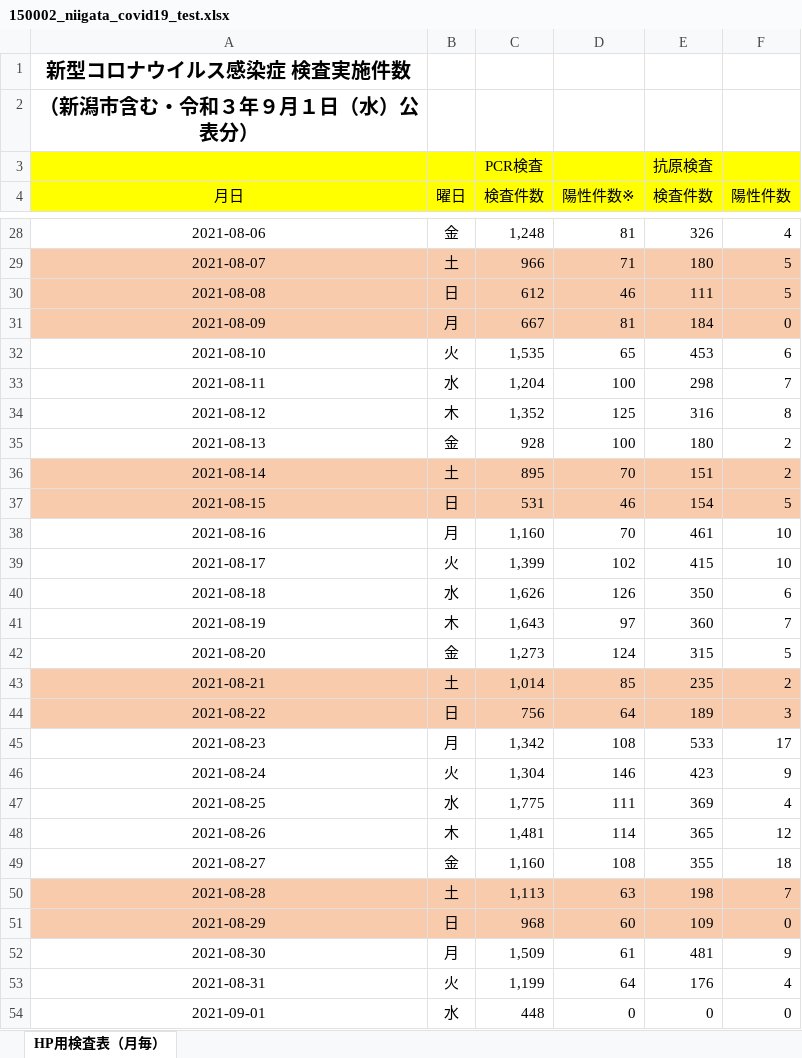
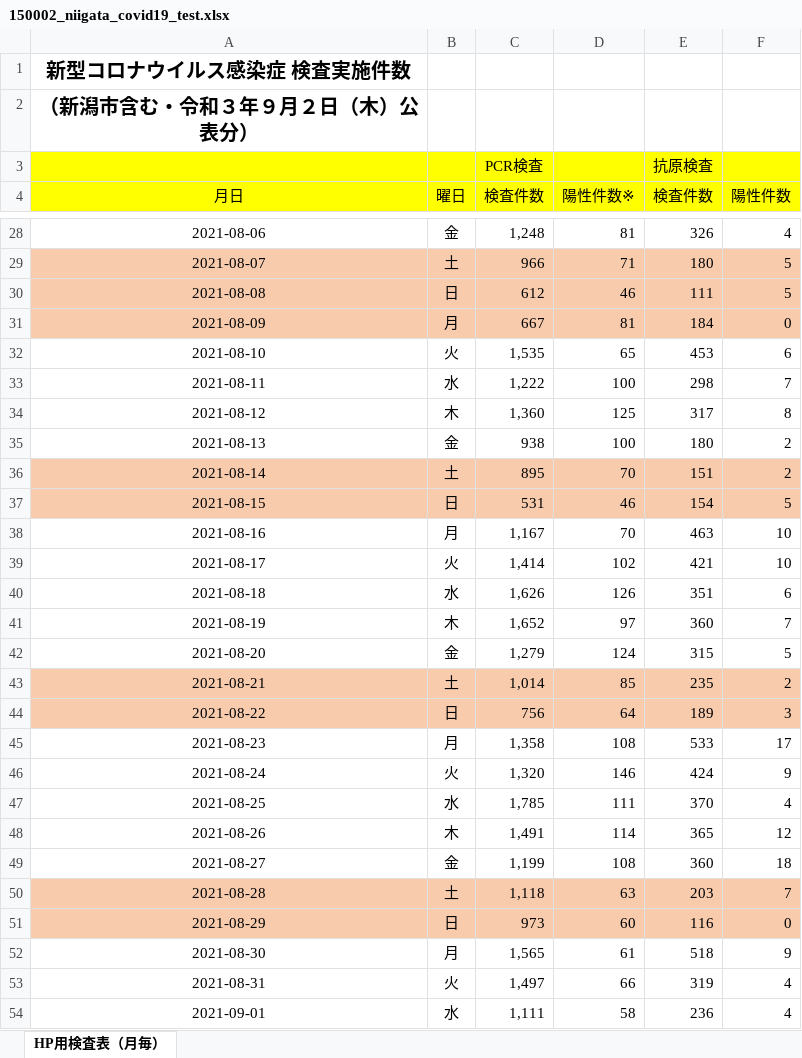
Before and after one commit to CodeForNiigata/covid19-data-niigata, an Excel workbook: dist/xlsx/150002_niigata_covid19_test.xlsx, sheet HP用検査表（月毎）, drawn as a sheet; only a part is shown, gaps mark what is left out; values as stored, in another font and other column widths than the file's, no borders; the diff covers the shown part only; the diff names each change by its address in the sheet, - before the commit and + after, or states it on an @@ line.

```diff
--- a/dist/xlsx/150002_niigata_covid19_test.xlsx (sheet HP用検査表（月毎）)
+++ b/dist/xlsx/150002_niigata_covid19_test.xlsx (sheet HP用検査表（月毎）)
-A2 (月日): （新潟市含む・令和３年９月１日（水）公表分）
+A2 (月日): （新潟市含む・令和３年９月２日（木）公表分）
-C33 (検査件数): 1,204
+C33 (検査件数): 1,222
-C34 (検査件数): 1,352
+C34 (検査件数): 1,360
-E34 (検査件数): 316
+E34 (検査件数): 317
-C35 (検査件数): 928
+C35 (検査件数): 938
-C38 (検査件数): 1,160
+C38 (検査件数): 1,167
-E38 (検査件数): 461
+E38 (検査件数): 463
-C39 (検査件数): 1,399
+C39 (検査件数): 1,414
-E39 (検査件数): 415
+E39 (検査件数): 421
-E40 (検査件数): 350
+E40 (検査件数): 351
-C41 (検査件数): 1,643
+C41 (検査件数): 1,652
-C42 (検査件数): 1,273
+C42 (検査件数): 1,279
-C45 (検査件数): 1,342
+C45 (検査件数): 1,358
-C46 (検査件数): 1,304
+C46 (検査件数): 1,320
-E46 (検査件数): 423
+E46 (検査件数): 424
-C47 (検査件数): 1,775
+C47 (検査件数): 1,785
-E47 (検査件数): 369
+E47 (検査件数): 370
-C48 (検査件数): 1,481
+C48 (検査件数): 1,491
-C49 (検査件数): 1,160
+C49 (検査件数): 1,199
-E49 (検査件数): 355
+E49 (検査件数): 360
-C50 (検査件数): 1,113
+C50 (検査件数): 1,118
-E50 (検査件数): 198
+E50 (検査件数): 203
-C51 (検査件数): 968
+C51 (検査件数): 973
-E51 (検査件数): 109
+E51 (検査件数): 116
-C52 (検査件数): 1,509
+C52 (検査件数): 1,565
-E52 (検査件数): 481
+E52 (検査件数): 518
-C53 (検査件数): 1,199
+C53 (検査件数): 1,497
-D53 (陽性件数※): 64
+D53 (陽性件数※): 66
-E53 (検査件数): 176
+E53 (検査件数): 319
-C54 (検査件数): 448
+C54 (検査件数): 1,111
-D54 (陽性件数※): 0
+D54 (陽性件数※): 58
-E54 (検査件数): 0
+E54 (検査件数): 236
-F54 (陽性件数): 0
+F54 (陽性件数): 4
```
Also changed, not shown: 1 added row and 7 edited cells elsewhere in this sheet, 10 other files.
